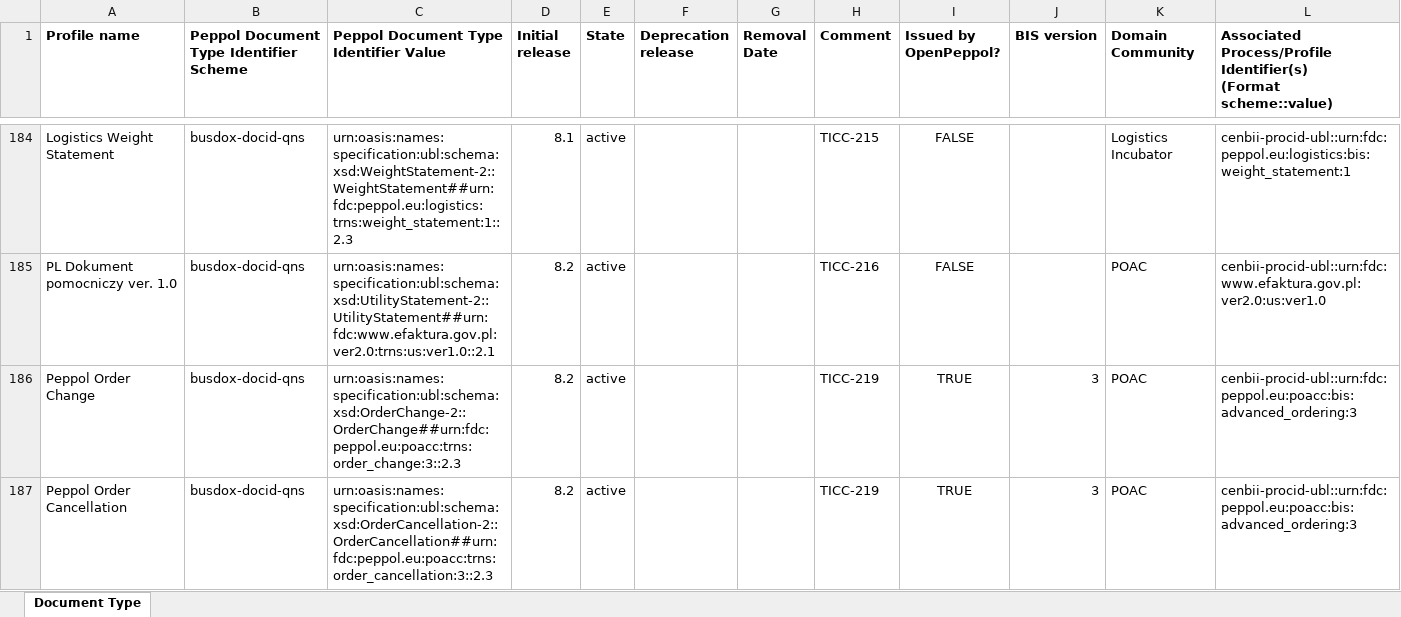
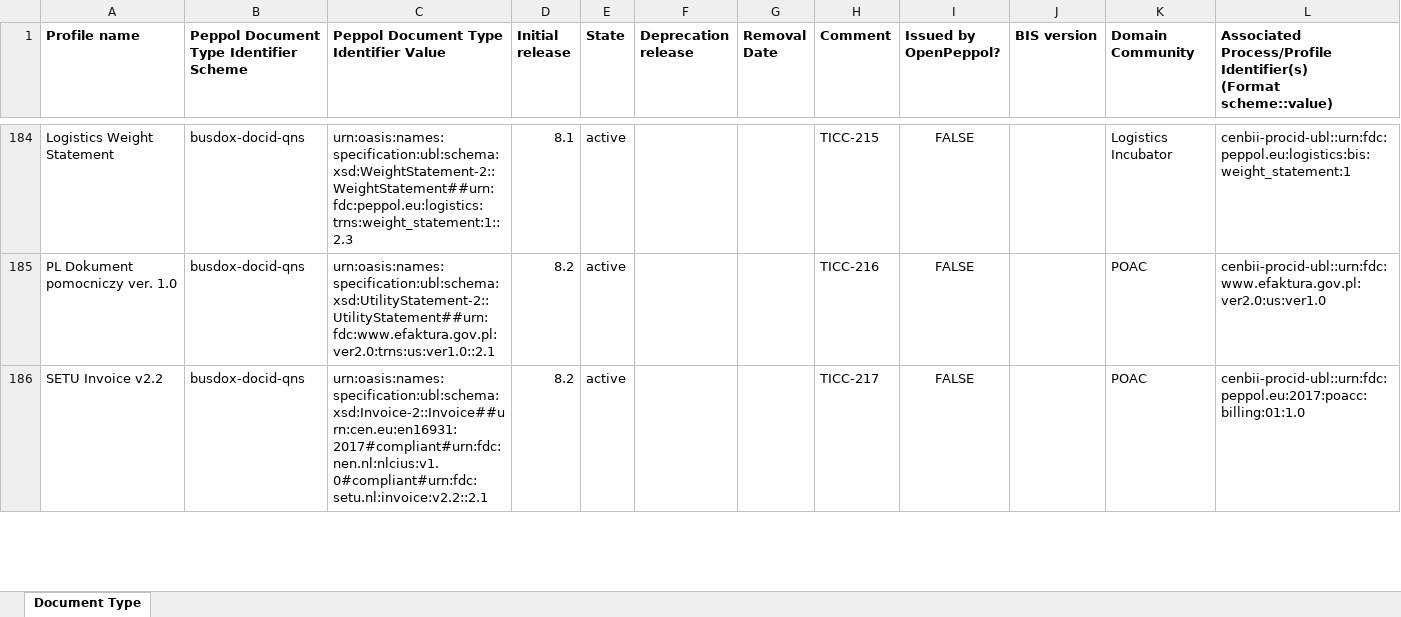
Before and after one commit to OpenPEPPOL/edec-codelists, an Excel workbook: publication/v8.2/Peppol Code Lists - Document types v8.2.xlsx, sheet Document Type, drawn as a sheet; only a part is shown, gaps mark what is left out; values as stored, in another font and other column widths than the file's, no borders; removed rows and columns are numbered as before the commit, all else as after; the diff covers the shown part only; the diff names each change by its address in the sheet, - before the commit and + after, or states it on an @@ line.

Commit message:
Added new code lists

```diff
--- a/publication/v8.2/Peppol Code Lists - Document types v8.2.xlsx (sheet Document Type)
+++ b/publication/v8.2/Peppol Code Lists - Document types v8.2.xlsx (sheet Document Type)
-row 186: Peppol Order Change | busdox-docid-qns | urn:oasis:names:specification:ubl:schema:xsd:OrderChange-2::OrderChange##urn:fdc:peppol.eu:poacc:trns:order_change:3::2.3 | 8.2 | active |  |  | TICC-219 | TRUE | 3 | POAC | cenbii-procid-ubl::urn:fdc:peppol.eu:poacc:bis:advanced_ordering:3
-A186 (Profile name): Peppol Order Cancellation
+A186 (Profile name): SETU Invoice v2.2
-C186: urn:oasis:names:specification:ubl:schema:xsd:OrderCancellation-2::OrderCancellation##urn:fdc:peppol.eu:poacc:trns:order_cancellation:3::2.3
+C186: urn:oasis:names:specification:ubl:schema:xsd:Invoice-2::Invoice##urn:cen.eu:en16931:2017#compliant#urn:fdc:nen.nl:nlcius:v1.0#compliant#urn:fdc:setu.nl:invoice:v2.2::2.1
-H186 (Comment): TICC-219
+H186 (Comment): TICC-217
-I186 (Issued by OpenPeppol?): TRUE
+I186 (Issued by OpenPeppol?): FALSE
-J186 (BIS version): 3
+J186 (BIS version): (empty)
-L186: cenbii-procid-ubl::urn:fdc:peppol.eu:poacc:bis:advanced_ordering:3
+L186: cenbii-procid-ubl::urn:fdc:peppol.eu:2017:poacc:billing:01:1.0
```
Also changed, not shown: 6 edited cells elsewhere in this sheet, formulas that keep their value, 8 other files.
